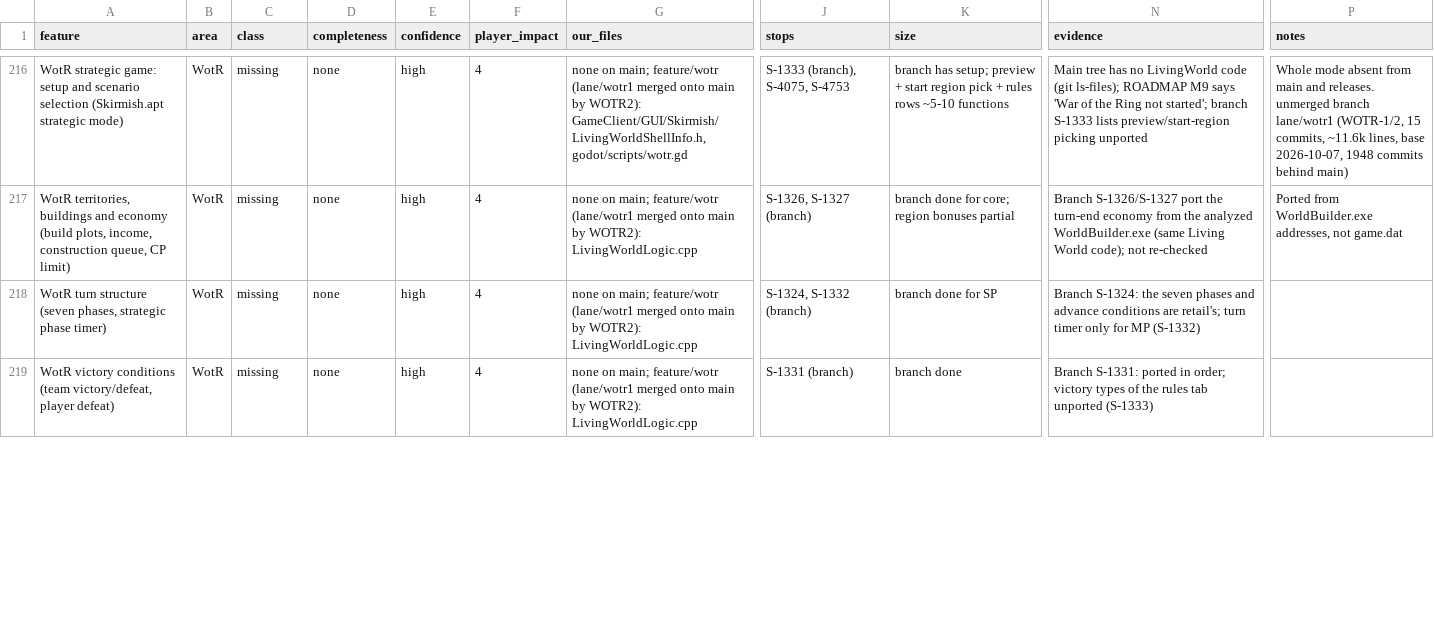
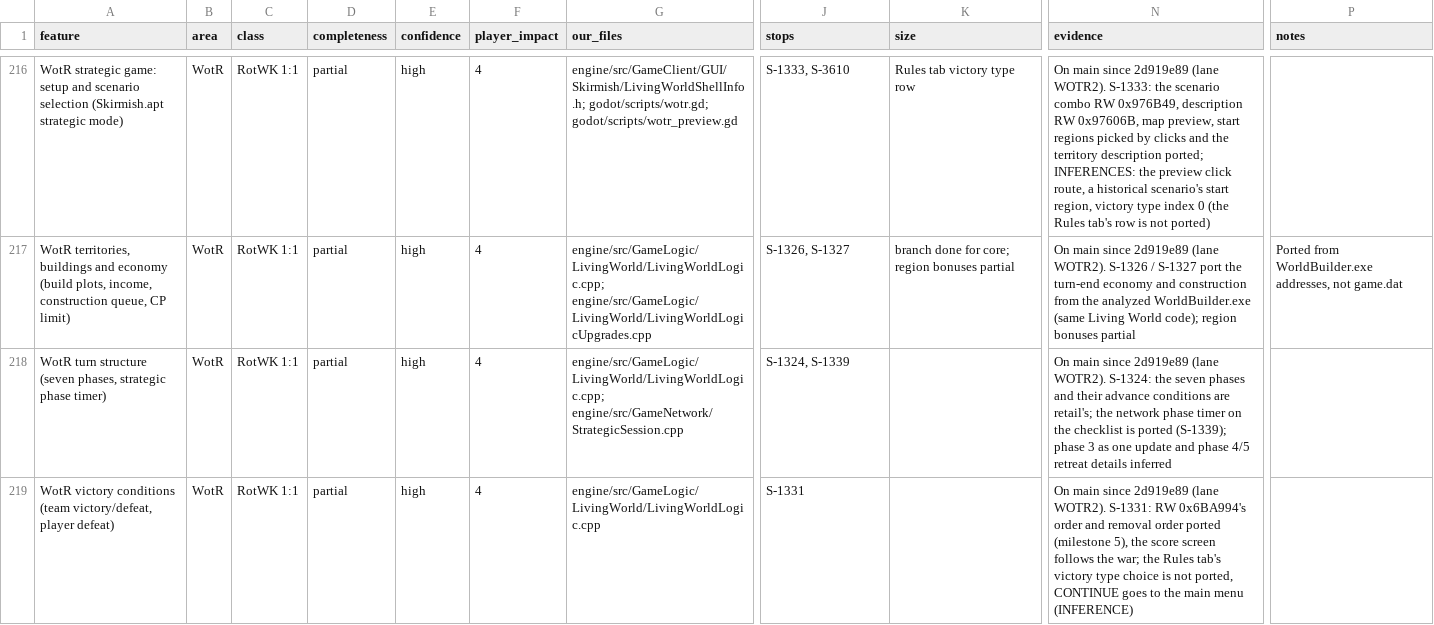
Before and after one commit to Open-BFME/openbfme-godot, a CSV file: docs/feature-map.csv, drawn as a sheet; only a part is shown, gaps mark what is left out; the diff covers the shown part only; the diff names each change by its address in the sheet, - before the commit and + after, or states it on an @@ line.

```diff
--- a/docs/feature-map.csv
+++ b/docs/feature-map.csv
-C216:C219 (class): missing
+C216:C219 (class): RotWK 1:1
-D216:D219 (completeness): none
+D216:D219 (completeness): partial
-G216 (our_files): none on main; feature/wotr (lane/wotr1 merged onto main by WOTR2): GameClient/GUI/Skirmish/LivingWorldShellInfo.h, godot/scripts/wotr.gd
+G216 (our_files): engine/src/GameClient/GUI/Skirmish/LivingWorldShellInfo.h; godot/scripts/wotr.gd; godot/scripts/wotr_preview.gd
-J216 (stops): S-1333 (branch), S-4075, S-4753
+J216 (stops): S-1333, S-3610
-K216 (size): branch has setup; preview + start region pick + rules rows ~5-10 functions
+K216 (size): Rules tab victory type row
-N216 (evidence): Main tree has no LivingWorld code (git ls-files); ROADMAP M9 says 'War of the Ring not started'; branch S-1333 lists preview/start-region picking unported
+N216 (evidence): On main since 2d919e89 (lane WOTR2). S-1333: the scenario combo RW 0x976B49, description RW 0x97606B, map preview, start regions picked by clicks and the territory description ported; INFERENCES: the preview click route, a historical scenario's start region, victory type index 0 (the Rules tab's row is not ported)
-P216 (notes): Whole mode absent from main and releases. unmerged branch lane/wotr1 (WOTR-1/2, 15 commits, ~11.6k lines, base 2026-10-07, 1948 commits behind main)
+P216 (notes): (empty)
-G217 (our_files): none on main; feature/wotr (lane/wotr1 merged onto main by WOTR2): LivingWorldLogic.cpp
+G217 (our_files): engine/src/GameLogic/LivingWorld/LivingWorldLogic.cpp; engine/src/GameLogic/LivingWorld/LivingWorldLogicUpgrades.cpp
-J217 (stops): S-1326, S-1327 (branch)
+J217 (stops): S-1326, S-1327
-N217 (evidence): Branch S-1326/S-1327 port the turn-end economy from the analyzed WorldBuilder.exe (same Living World code); not re-checked
+N217 (evidence): On main since 2d919e89 (lane WOTR2). S-1326 / S-1327 port the turn-end economy and construction from the analyzed WorldBuilder.exe (same Living World code); region bonuses partial
-G218 (our_files): none on main; feature/wotr (lane/wotr1 merged onto main by WOTR2): LivingWorldLogic.cpp
+G218 (our_files): engine/src/GameLogic/LivingWorld/LivingWorldLogic.cpp; engine/src/GameNetwork/StrategicSession.cpp
-J218 (stops): S-1324, S-1332 (branch)
+J218 (stops): S-1324, S-1339
-K218 (size): branch done for SP
+K218 (size): (empty)
-N218 (evidence): Branch S-1324: the seven phases and advance conditions are retail's; turn timer only for MP (S-1332)
+N218 (evidence): On main since 2d919e89 (lane WOTR2). S-1324: the seven phases and their advance conditions are retail's; the network phase timer on the checklist is ported (S-1339); phase 3 as one update and phase 4/5 retreat details inferred
-G219 (our_files): none on main; feature/wotr (lane/wotr1 merged onto main by WOTR2): LivingWorldLogic.cpp
+G219 (our_files): engine/src/GameLogic/LivingWorld/LivingWorldLogic.cpp
-J219 (stops): S-1331 (branch)
+J219 (stops): S-1331
-K219 (size): branch done
+K219 (size): (empty)
-N219 (evidence): Branch S-1331: ported in order; victory types of the rules tab unported (S-1333)
+N219 (evidence): On main since 2d919e89 (lane WOTR2). S-1331: RW 0x6BA994's order and removal order ported (milestone 5), the score screen follows the war; the Rules tab's victory type choice is not ported, CONTINUE goes to the main menu (INFERENCE)
```
Also changed, not shown: 58 edited cells elsewhere in this file, 1 other file.
